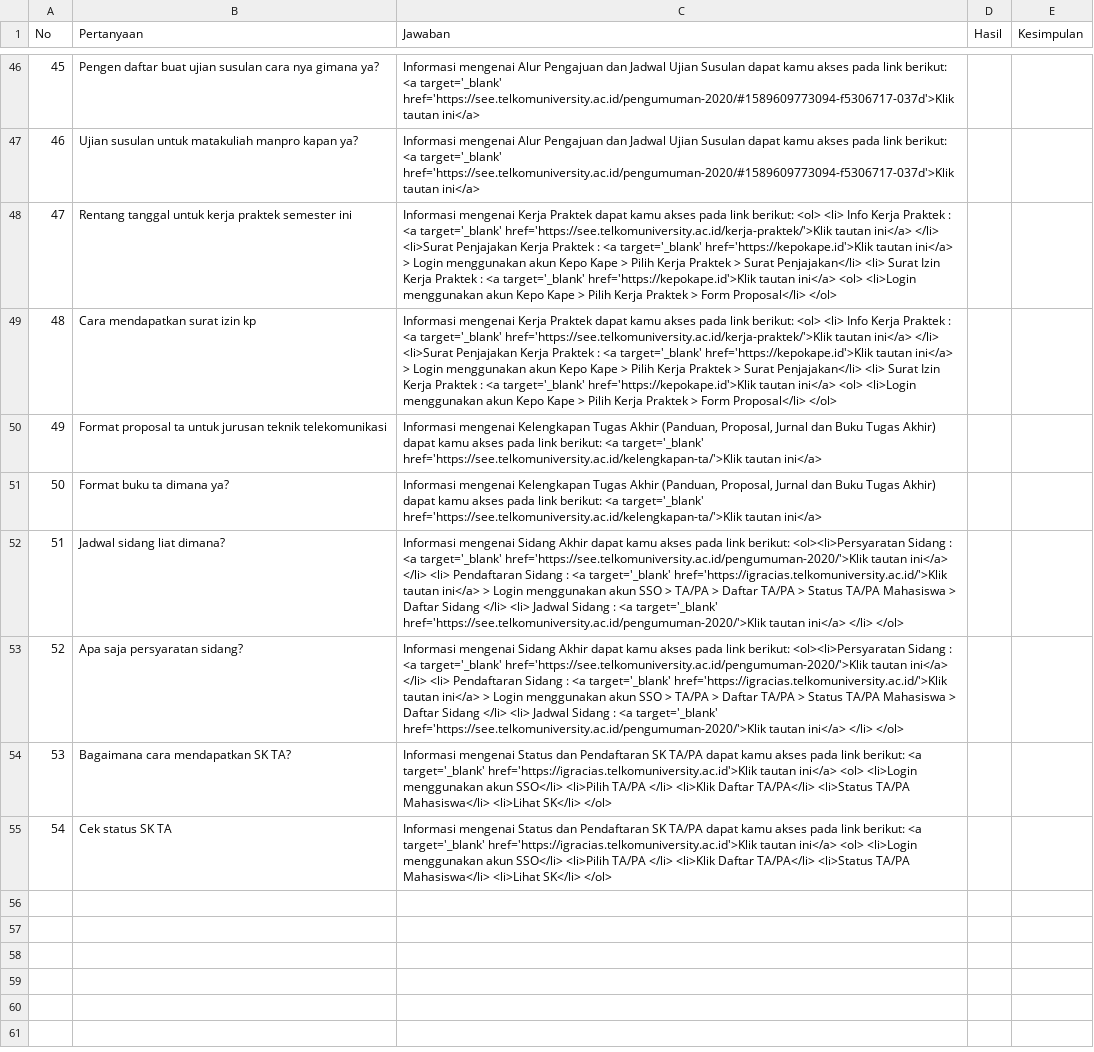
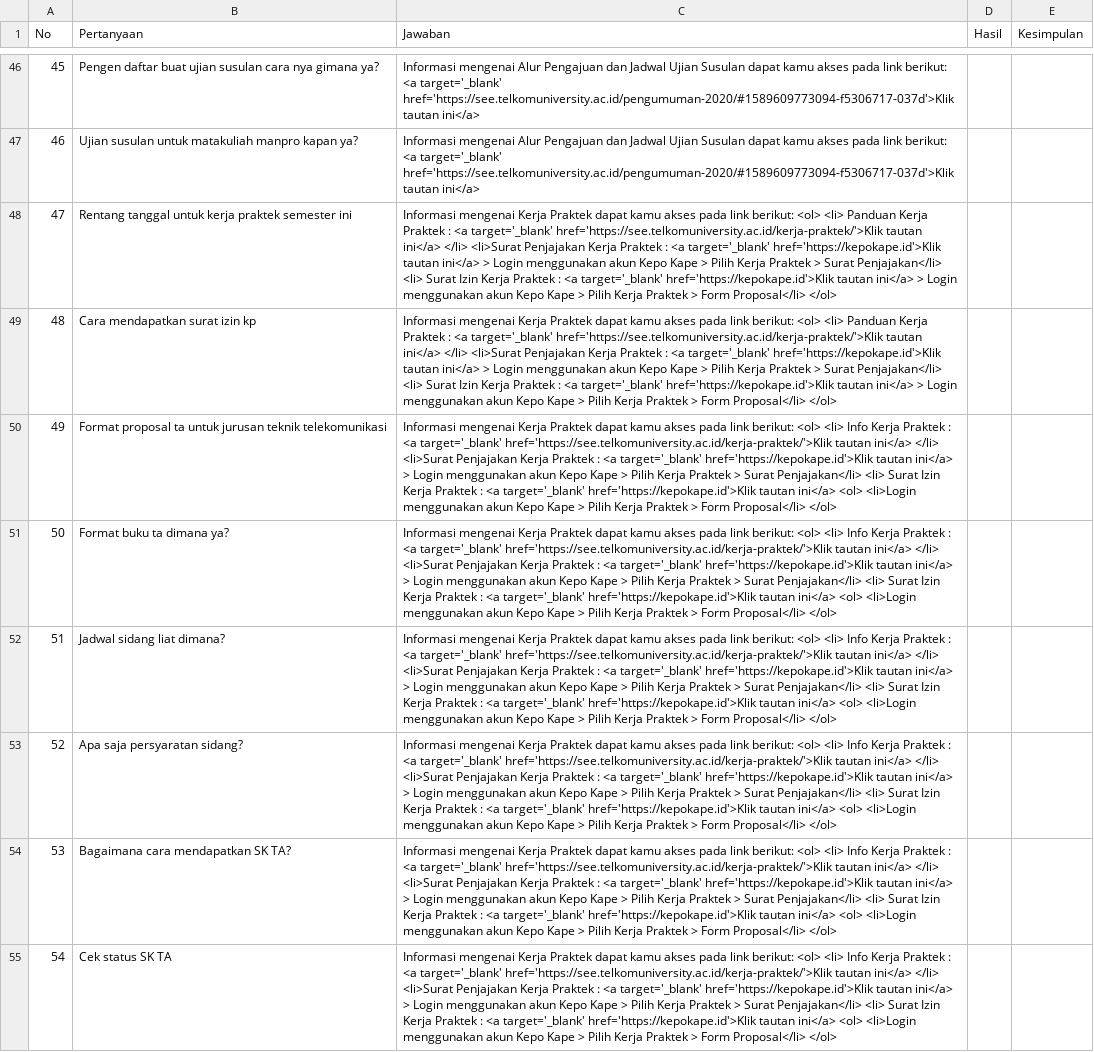
Before and after one commit to alifyahkm/chatbot-python, a CSV file: akurasi_nlp.csv, drawn as a sheet; only a part is shown, gaps mark what is left out; the diff names each change by its address in the sheet, - before the commit and + after, or states it on an @@ line.

```diff
--- a/akurasi_nlp.csv
+++ b/akurasi_nlp.csv
-C48:C49 (Jawaban): …<ol> <li> Info Kerja Praktek : <a target='_blank' href='https://see.telkomuniversity.ac.id/kerja-praktek/'>Klik tautan ini</a> </li> <li>Surat Penjajakan Kerja Praktek : <a target='_blank' href='https://kepokape.id'>Klik tautan ini</a> > Login menggunakan akun Kepo Kape > Pilih Kerja Praktek > Surat Penjajakan</li> <li> Surat Izin Kerja Praktek : <a target='_blank' href='https://kepokape.id'>Klik tautan ini</a> <ol> <li>Login menggunakan akun…
+C48:C49 (Jawaban): …<ol> <li> Panduan Kerja Praktek : <a target='_blank' href='https://see.telkomuniversity.ac.id/kerja-praktek/'>Klik tautan ini</a> </li> <li>Surat Penjajakan Kerja Praktek : <a target='_blank' href='https://kepokape.id'>Klik tautan ini</a> > Login menggunakan akun Kepo Kape > Pilih Kerja Praktek > Surat Penjajakan</li> <li> Surat Izin Kerja Praktek : <a target='_blank' href='https://kepokape.id'>Klik tautan ini</a> > Login menggunakan akun…
-C50:C51 (Jawaban): Informasi mengenai Kelengkapan Tugas Akhir (Panduan, Proposal, Jurnal dan Buku Tugas Akhir) dapat kamu akses pada link berikut: <a target='_blank' href='https://see.telkomuniversity.ac.id/kelengkapan-ta/'>Klik tautan ini</a>
+C50:C51 (Jawaban): Informasi mengenai Kerja Praktek dapat kamu akses pada link berikut: <ol> <li> Info Kerja Praktek : <a target='_blank' href='https://see.telkomuniversity.ac.id/kerja-praktek/'>Klik tautan ini</a> </li> <li>Surat Penjajakan Kerja Praktek : <a target='_blank' href='https://kepokape.id'>Klik tautan ini</a> > Login menggunakan akun Kepo Kape > Pilih Kerja Praktek > Surat Penjajakan</li> <li> Surat Izin Kerja Praktek : <a target='_blank' href='https://kepokape.id'>Klik tautan ini</a> <ol> <li>Login menggunakan akun Kepo Kape > Pilih Kerja Praktek > Form Proposal</li> </ol>
-C52:C53 (Jawaban): Informasi mengenai Sidang Akhir dapat kamu akses pada link berikut: <ol><li>Persyaratan Sidang : <a target='_blank' href='https://see.telkomuniversity.ac.id/pengumuman-2020/'>Klik tautan ini</a> </li> <li> Pendaftaran Sidang : <a target='_blank' href='https://igracias.telkomuniversity.ac.id/'>Klik tautan ini</a> > Login menggunakan akun SSO > TA/PA > Daftar TA/PA > Status TA/PA Mahasiswa > Daftar Sidang </li> <li> Jadwal Sidang : <a target='_blank' href='https://see.telkomuniversity.ac.id/pengumuman-2020/'>Klik tautan ini</a> </li> </ol>
+C52:C53 (Jawaban): Informasi mengenai Kerja Praktek dapat kamu akses pada link berikut: <ol> <li> Info Kerja Praktek : <a target='_blank' href='https://see.telkomuniversity.ac.id/kerja-praktek/'>Klik tautan ini</a> </li> <li>Surat Penjajakan Kerja Praktek : <a target='_blank' href='https://kepokape.id'>Klik tautan ini</a> > Login menggunakan akun Kepo Kape > Pilih Kerja Praktek > Surat Penjajakan</li> <li> Surat Izin Kerja Praktek : <a target='_blank' href='https://kepokape.id'>Klik tautan ini</a> <ol> <li>Login menggunakan akun Kepo Kape > Pilih Kerja Praktek > Form Proposal</li> </ol>
-C54:C55 (Jawaban): Informasi mengenai Status dan Pendaftaran SK TA/PA dapat kamu akses pada link berikut: <a target='_blank' href='https://igracias.telkomuniversity.ac.id'>Klik tautan ini</a> <ol> <li>Login menggunakan akun SSO</li> <li>Pilih TA/PA </li> <li>Klik Daftar TA/PA</li> <li>Status TA/PA Mahasiswa</li> <li>Lihat SK</li> </ol>
+C54:C55 (Jawaban): Informasi mengenai Kerja Praktek dapat kamu akses pada link berikut: <ol> <li> Info Kerja Praktek : <a target='_blank' href='https://see.telkomuniversity.ac.id/kerja-praktek/'>Klik tautan ini</a> </li> <li>Surat Penjajakan Kerja Praktek : <a target='_blank' href='https://kepokape.id'>Klik tautan ini</a> > Login menggunakan akun Kepo Kape > Pilih Kerja Praktek > Surat Penjajakan</li> <li> Surat Izin Kerja Praktek : <a target='_blank' href='https://kepokape.id'>Klik tautan ini</a> <ol> <li>Login menggunakan akun Kepo Kape > Pilih Kerja Praktek > Form Proposal</li> </ol>
```
Also changed, not shown: hasil_test.csv, 2 other files.
